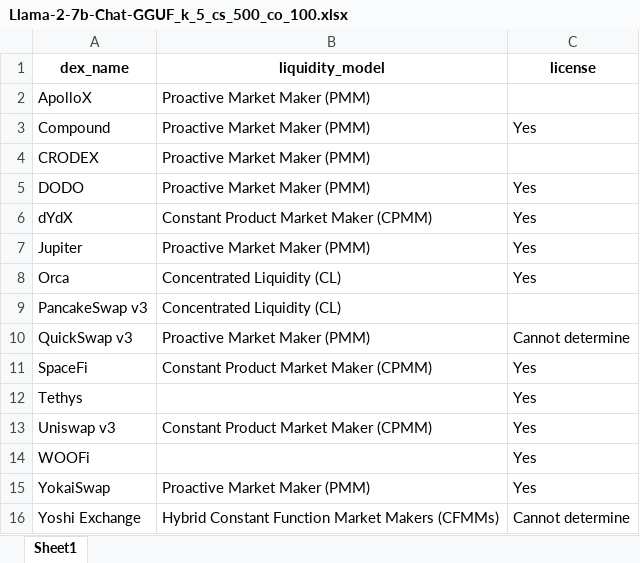
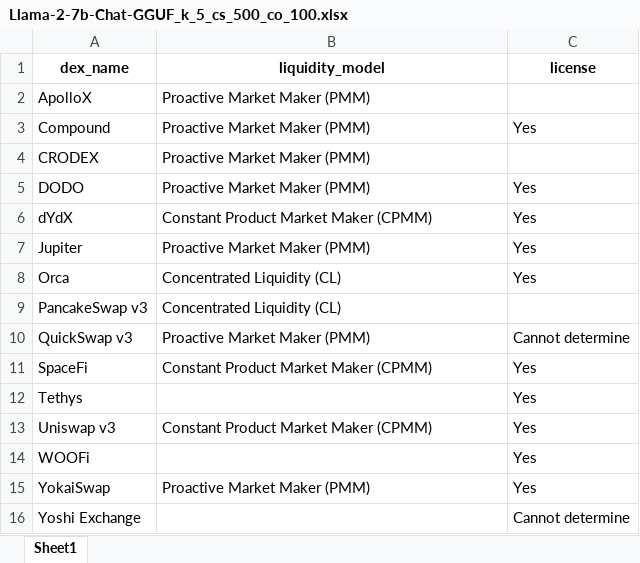
Before and after one commit to PromtEngineer/localGPT, an Excel workbook: extracted_features/Llama-2-7b-Chat-GGUF_k_5_cs_500_co_100.xlsx, sheet Sheet1, drawn as a sheet; values as stored, in another font and other column widths than the file's, no borders; the diff names each change by its address in the sheet, - before the commit and + after, or states it on an @@ line.

```diff
--- a/extracted_features/Llama-2-7b-Chat-GGUF_k_5_cs_500_co_100.xlsx (sheet Sheet1)
+++ b/extracted_features/Llama-2-7b-Chat-GGUF_k_5_cs_500_co_100.xlsx (sheet Sheet1)
-B16 (liquidity_model): Hybrid Constant Function Market Makers (CFMMs)
+B16 (liquidity_model): (empty)
```
Also changed, not shown: extracted_features/Llama-2-13B-chat-GPTQ_k_5_cs_500_co_100.xlsx, extracted_features/Llama-2-70B-chat-GGUF_k_5_cs_500_co_100.xlsx, 10 other files.
